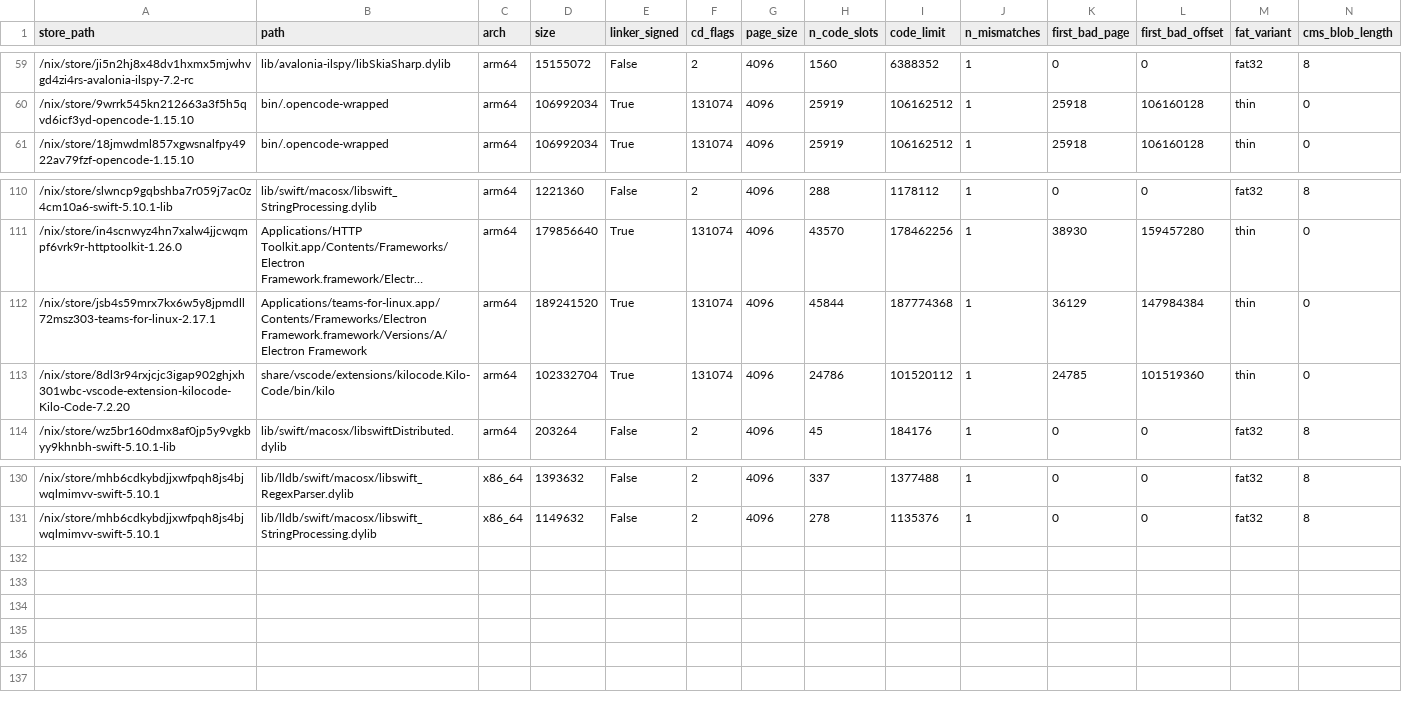
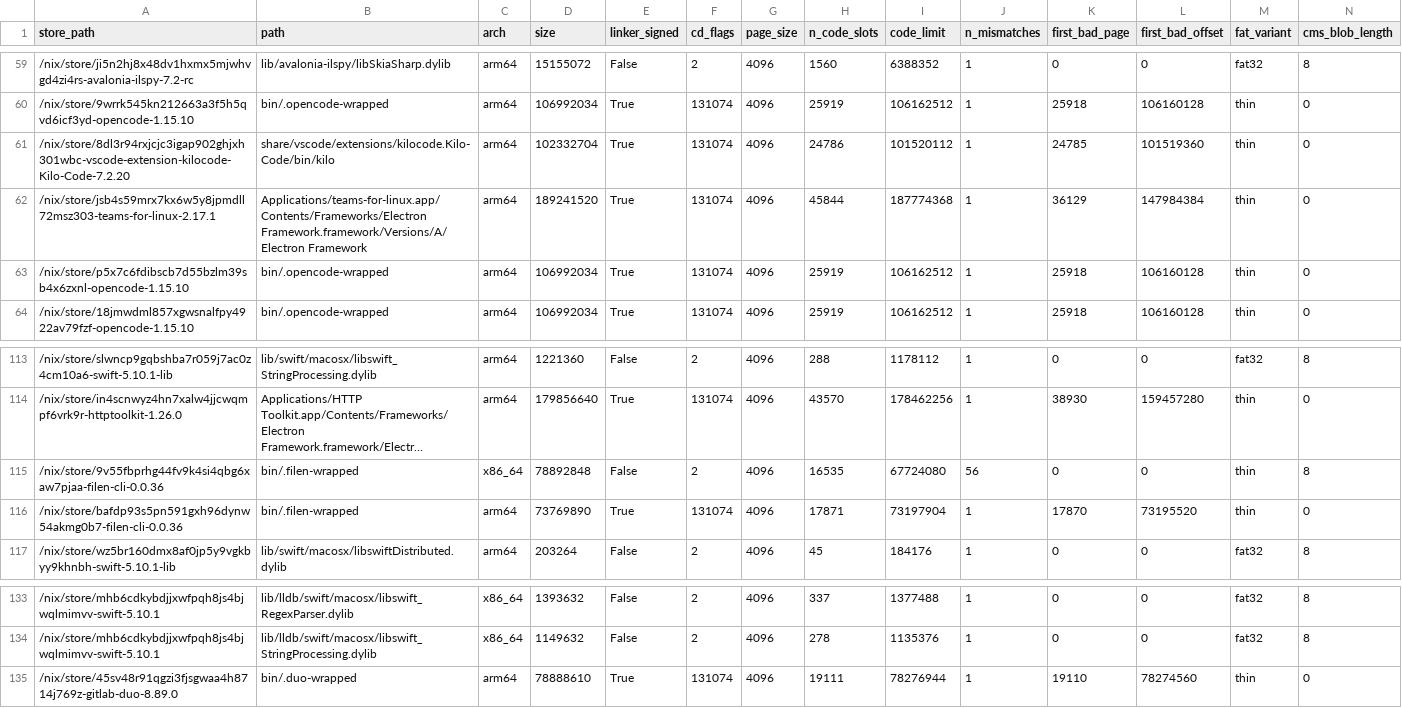
Before and after one commit to ak2k/nix-507531-scope, a CSV file: darwin/direct-failing.csv, drawn as a sheet; only a part is shown, gaps mark what is left out; long unchanged cells end in …; addresses are those after the commit; rows hold the shown columns only; the diff names each change by its address in the sheet, - before the commit and + after, or states it on an @@ line.

```diff
--- a/darwin/direct-failing.csv
+++ b/darwin/direct-failing.csv
@@ row 113 moved to row 61: /nix/store/8dl3r94rxjcjc3igap902ghjxh301… @@
+row 62: /nix/store/jsb4s59mrx7kx6w5y8jpmdll72msz303-teams-for-linux-2.17.1 | Applications/teams-for-linux.app/Contents/Frameworks/Electron Framework.framework/Versions/A/Electron Framework | arm64 | 189241520 | True | 131074 | 4096 | 45844 | 187774368 | 1 | 36129 | 147984384 | thin | 0
+row 63: /nix/store/p5x7c6fdibscb7d55bzlm39sb4x6zxnl-opencode-1.15.10 | bin/.opencode-wrapped | arm64 | 106992034 | True | 131074 | 4096 | 25919 | 106162512 | 1 | 25918 | 106160128 | thin | 0
+row 115: /nix/store/9v55fbprhg44fv9k4si4qbg6xaw7pjaa-filen-cli-0.0.36 | bin/.filen-wrapped | x86_64 | 78892848 | False | 2 | 4096 | 16535 | 67724080 | 56 | 0 | 0 | thin | 8
-A116 (store_path): /nix/store/jsb4s59mrx7kx6w5y8jpmdll72msz303-teams-for-linux-2.17.1
+A116 (store_path): /nix/store/bafdp93s5pn591gxh96dynw54akmg0b7-filen-cli-0.0.36
-B116 (path): Applications/teams-for-linux.app/Contents/Frameworks/Electron Framework.framework/Versions/A/Electron Framework
+B116 (path): bin/.filen-wrapped
-D116 (size): 189241520
+D116 (size): 73769890
-H116 (n_code_slots): 45844
+H116 (n_code_slots): 17871
-I116 (code_limit): 187774368
+I116 (code_limit): 73197904
-K116 (first_bad_page): 36129
+K116 (first_bad_page): 17870
-L116 (first_bad_offset): 147984384
+L116 (first_bad_offset): 73195520
+row 135: /nix/store/45sv48r91qgzi3fjsgwaa4h8714j769z-gitlab-duo-8.89.0 | bin/.duo-wrapped | arm64 | 78888610 | True | 131074 | 4096 | 19111 | 78276944 | 1 | 19110 | 78274560 | thin | 0
```
Also changed, not shown: unstable/direct-failing.csv, 17 other files.
